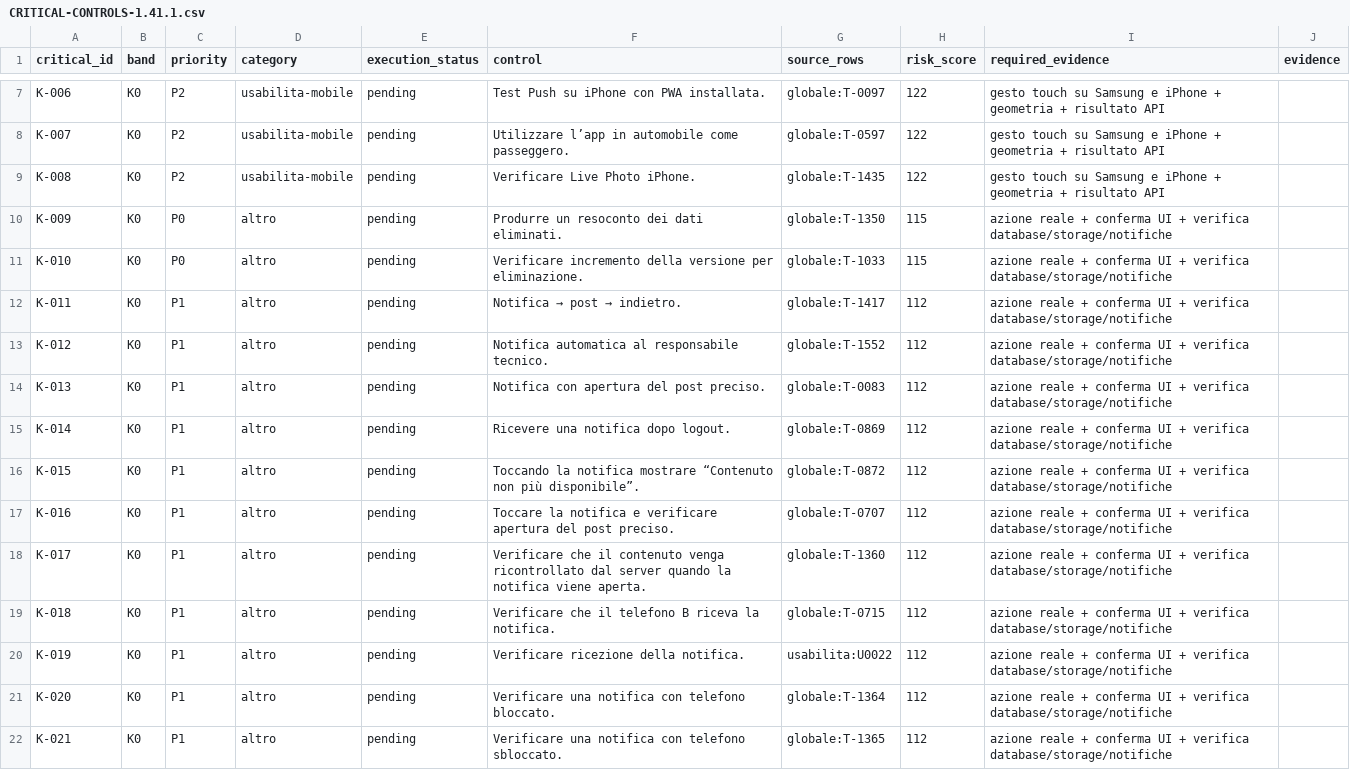
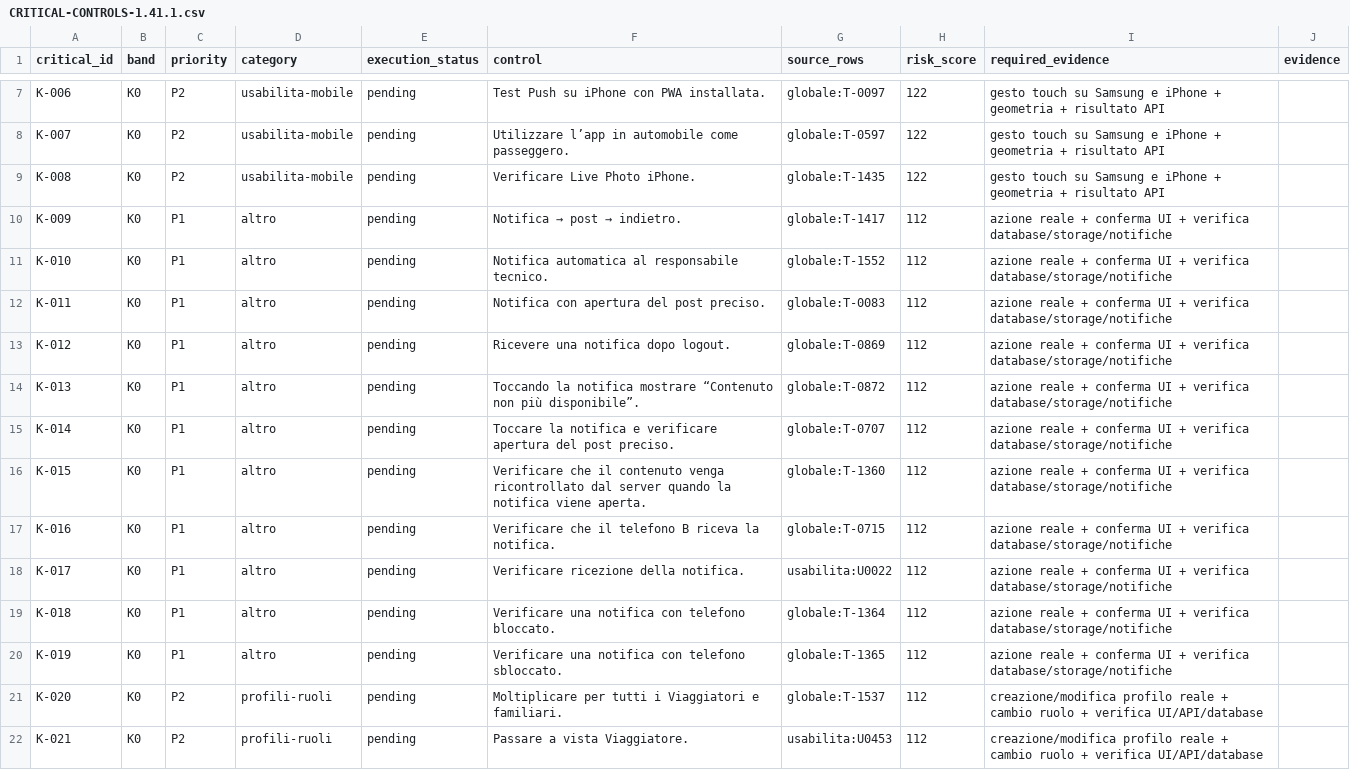
Before and after one commit to andreacivi80/viaggio-in-india, a CSV file: docs/CRITICAL-CONTROLS-1.41.1.csv, drawn as a sheet; only a part is shown, gaps mark what is left out; the diff covers the shown part only.

```diff
--- a/docs/CRITICAL-CONTROLS-1.41.1.csv
+++ b/docs/CRITICAL-CONTROLS-1.41.1.csv
@@ -9,14 +9,14 @@ K-007,K0,P2,usabilita-mobile,pending,Utilizzare l’app in automobile come passe
 K-008,K0,P2,usabilita-mobile,pending,Verificare Live Photo iPhone.,globale:T-1435,122,gesto touch su Samsung e iPhone + geometria + risultato API,
-K-009,K0,P0,altro,pending,Produrre un resoconto dei dati eliminati.,globale:T-1350,115,azione reale + conferma UI + verifica database/storage/notifiche,
-K-010,K0,P0,altro,pending,Verificare incremento della versione per eliminazione.,globale:T-1033,115,azione reale + conferma UI + verifica database/storage/notifiche,
-K-011,K0,P1,altro,pending,Notifica → post → indietro.,globale:T-1417,112,azione reale + conferma UI + verifica database/storage/notifiche,
-K-012,K0,P1,altro,pending,Notifica automatica al responsabile tecnico.,globale:T-1552,112,azione reale + conferma UI + verifica database/storage/notifiche,
-K-013,K0,P1,altro,pending,Notifica con apertura del post preciso.,globale:T-0083,112,azione reale + conferma UI + verifica database/storage/notifiche,
-K-014,K0,P1,altro,pending,Ricevere una notifica dopo logout.,globale:T-0869,112,azione reale + conferma UI + verifica database/storage/notifiche,
-K-015,K0,P1,altro,pending,Toccando la notifica mostrare “Contenuto non più disponibile”.,globale:T-0872,112,azione reale + conferma UI + verifica database/storage/notifiche,
-K-016,K0,P1,altro,pending,Toccare la notifica e verificare apertura del post preciso.,globale:T-0707,112,azione reale + conferma UI + verifica database/storage/notifiche,
-K-017,K0,P1,altro,pending,Verificare che il contenuto venga ricontrollato dal server quando la notifica viene aperta.,globale:T-1360,112,azione reale + conferma UI + verifica database/storage/notifiche,
-K-018,K0,P1,altro,pending,Verificare che il telefono B riceva la notifica.,globale:T-0715,112,azione reale + conferma UI + verifica database/storage/notifiche,
-K-019,K0,P1,altro,pending,Verificare ricezione della notifica.,usabilita:U0022,112,azione reale + conferma UI + verifica database/storage/notifiche,
-K-020,K0,P1,altro,pending,Verificare una notifica con telefono bloccato.,globale:T-1364,112,azione reale + conferma UI + verifica database/storage/notifiche,
-K-021,K0,P1,altro,pending,Verificare una notifica con telefono sbloccato.,globale:T-1365,112,azione reale + conferma UI + verifica database/storage/notifiche,
+K-009,K0,P1,altro,pending,Notifica → post → indietro.,globale:T-1417,112,azione reale + conferma UI + verifica database/storage/notifiche,
+K-010,K0,P1,altro,pending,Notifica automatica al responsabile tecnico.,globale:T-1552,112,azione reale + conferma UI + verifica database/storage/notifiche,
+K-011,K0,P1,altro,pending,Notifica con apertura del post preciso.,globale:T-0083,112,azione reale + conferma UI + verifica database/storage/notifiche,
+K-012,K0,P1,altro,pending,Ricevere una notifica dopo logout.,globale:T-0869,112,azione reale + conferma UI + verifica database/storage/notifiche,
+K-013,K0,P1,altro,pending,Toccando la notifica mostrare “Contenuto non più disponibile”.,globale:T-0872,112,azione reale + conferma UI + verifica database/storage/notifiche,
+K-014,K0,P1,altro,pending,Toccare la notifica e verificare apertura del post preciso.,globale:T-0707,112,azione reale + conferma UI + verifica database/storage/notifiche,
+K-015,K0,P1,altro,pending,Verificare che il contenuto venga ricontrollato dal server quando la notifica viene aperta.,globale:T-1360,112,azione reale + conferma UI + verifica database/storage/notifiche,
+K-016,K0,P1,altro,pending,Verificare che il telefono B riceva la notifica.,globale:T-0715,112,azione reale + conferma UI + verifica database/storage/notifiche,
+K-017,K0,P1,altro,pending,Verificare ricezione della notifica.,usabilita:U0022,112,azione reale + conferma UI + verifica database/storage/notifiche,
+K-018,K0,P1,altro,pending,Verificare una notifica con telefono bloccato.,globale:T-1364,112,azione reale + conferma UI + verifica database/storage/notifiche,
+K-019,K0,P1,altro,pending,Verificare una notifica con telefono sbloccato.,globale:T-1365,112,azione reale + conferma UI + verifica database/storage/notifiche,
+K-020,K0,P2,profili-ruoli,pending,Moltiplicare per tutti i Viaggiatori e familiari.,globale:T-1537,112,creazione/modifica profilo reale + cambio ruolo + verifica UI/API/database,
+K-021,K0,P2,profili-ruoli,pending,Passare a vista Viaggiatore.,usabilita:U0453,112,creazione/modifica profilo reale + cambio ruolo + verifica UI/API/database,
```
Also changed, not shown: 2 removed rows and 54 edited cells elsewhere in this file, docs/CONTROL-COVERAGE.csv, 15 other files.
